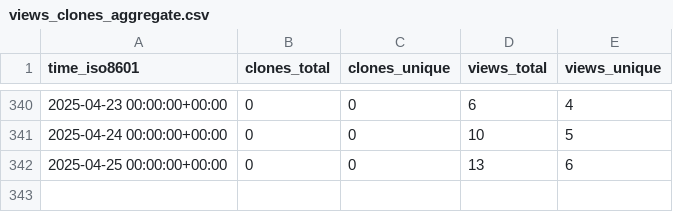
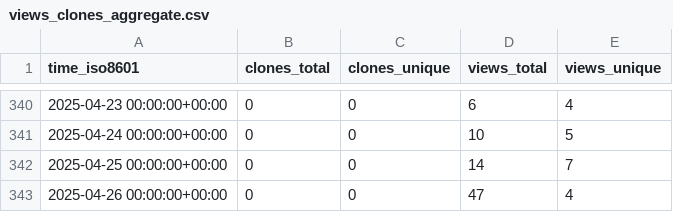
Before and after one commit to meetbryce/open-source-slack-ai--gh-stats, a CSV file: meetbryce/open-source-slack-ai/ghrs-data/views_clones_aggregate.csv, drawn as a sheet; only a part is shown, gaps mark what is left out.

```diff
--- a/meetbryce/open-source-slack-ai/ghrs-data/views_clones_aggregate.csv
+++ b/meetbryce/open-source-slack-ai/ghrs-data/views_clones_aggregate.csv
@@ -341,2 +341,3 @@ time_iso8601,clones_total,clones_unique,views_total,views_unique
 2025-04-24 00:00:00+00:00,0,0,10,5
-2025-04-25 00:00:00+00:00,0,0,13,6
+2025-04-25 00:00:00+00:00,0,0,14,7
+2025-04-26 00:00:00+00:00,0,0,47,4
```
Also changed, not shown: 1 other file.
